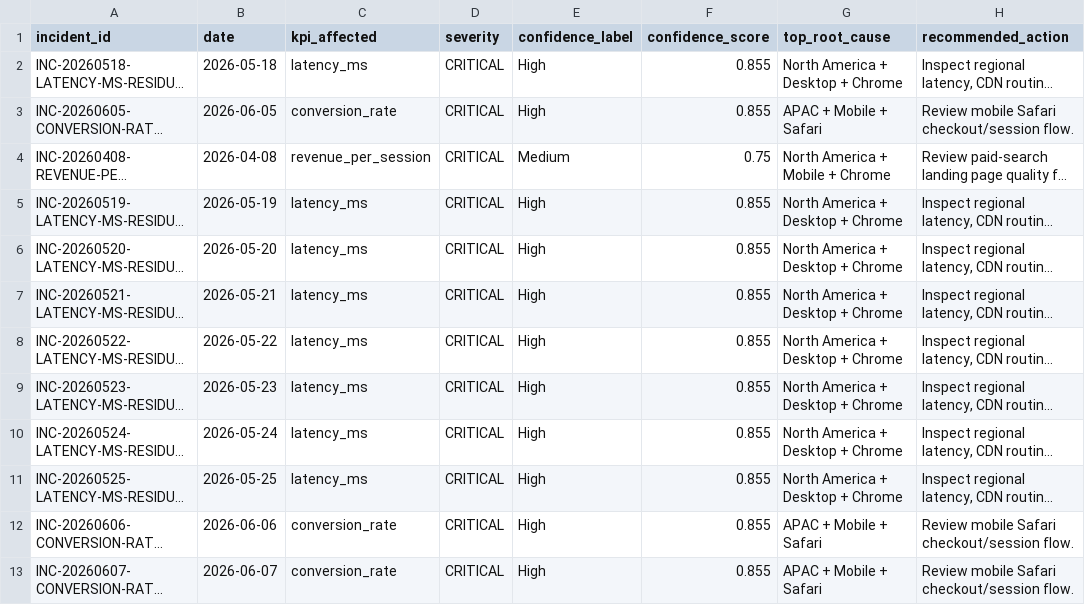
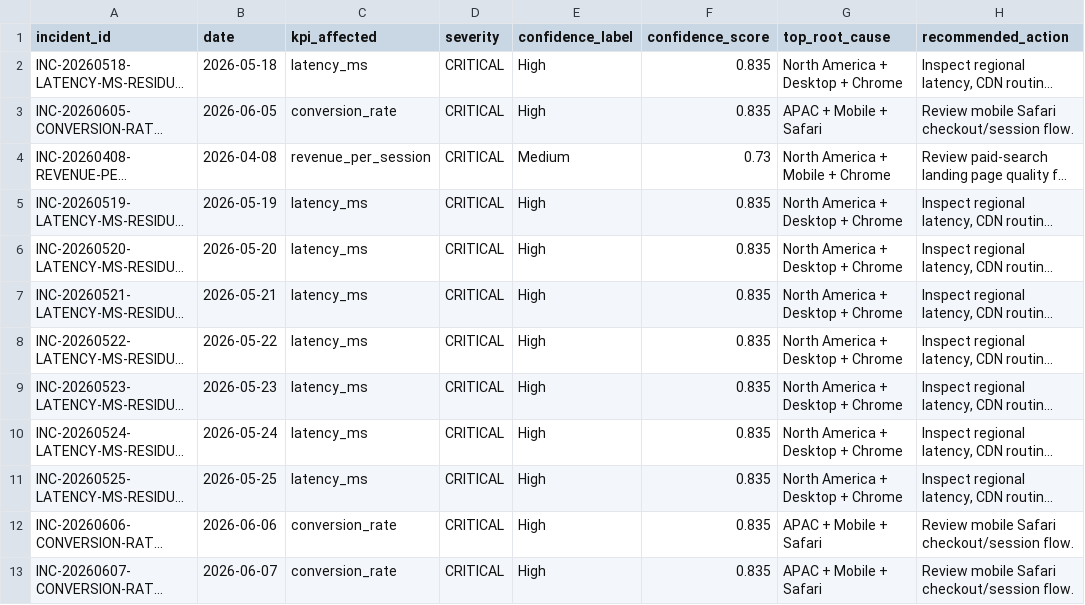
Before and after one commit to Kartz82/kpi-anomaly-diagnostics, a CSV file: data/reports/incident_history.csv, drawn as a sheet; only a part is shown; long unchanged cells end in …; the diff names each change by its address in the sheet, - before the commit and + after, or states it on an @@ line.

```diff
--- a/data/reports/incident_history.csv
+++ b/data/reports/incident_history.csv
-F2:F3 (confidence_score): 0.855
+F2:F3 (confidence_score): 0.835
-F4 (confidence_score): 0.75
+F4 (confidence_score): 0.73
-F5:F13 (confidence_score): 0.855
+F5:F13 (confidence_score): 0.835
```
Also changed, not shown: 14 other files.
